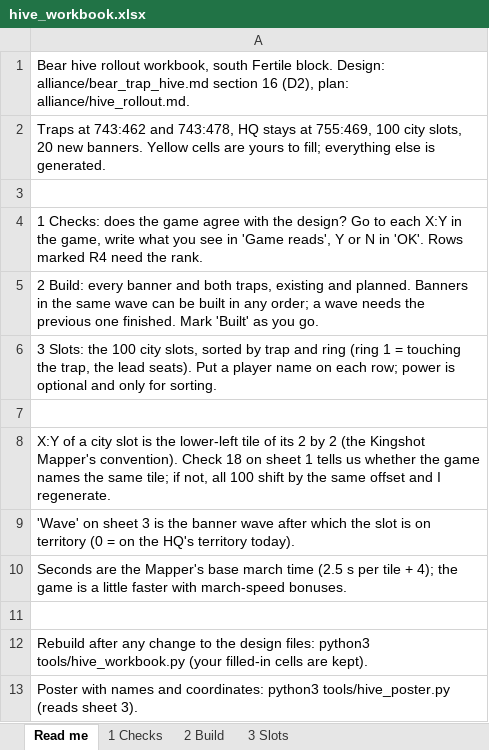
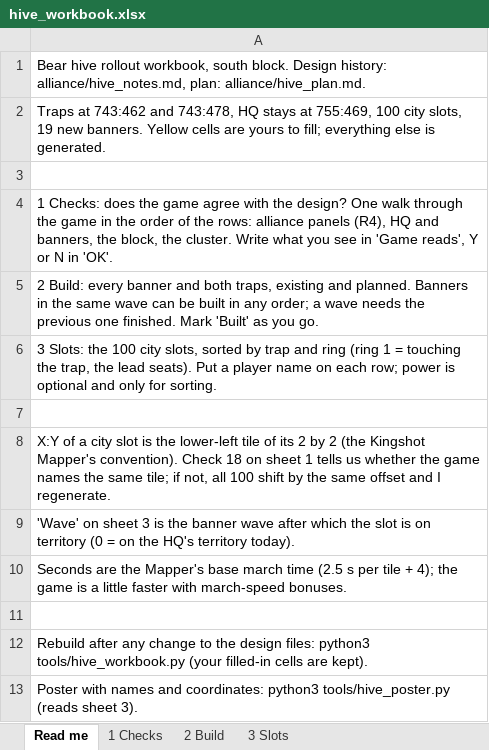
Before and after one commit to MarsmanKingshot/gld-hive-2408, an Excel workbook: hive_workbook.xlsx, sheet Read me, drawn as a sheet; values as stored, in another font and other column widths than the file's, no borders; the diff names each change by its address in the sheet, - before the commit and + after, or states it on an @@ line.

```diff
--- a/hive_workbook.xlsx (sheet Read me)
+++ b/hive_workbook.xlsx (sheet Read me)
-A1: …workbook, south Fertile block. Design: alliance/bear_trap_hive.md section 16 (D2), plan: alliance/hive_rollout.md.
+A1: …workbook, south block. Design history: alliance/hive_notes.md, plan: alliance/hive_plan.md.
-A2: …city slots, 20 new banners.…
+A2: …city slots, 19 new banners.…
-A4: …the design? Go to each X:Y in the game, write what you see in 'Game reads', Y or N in 'OK'. Rows marked R4 need the rank.
+A4: …the design? One walk through the game in the order of the rows: alliance panels (R4), HQ and banners, the block, the cluster. Write what you see in 'Game reads', Y or N in 'OK'.
```
Also changed, not shown: sheet 1 Checks, 4 other files.
